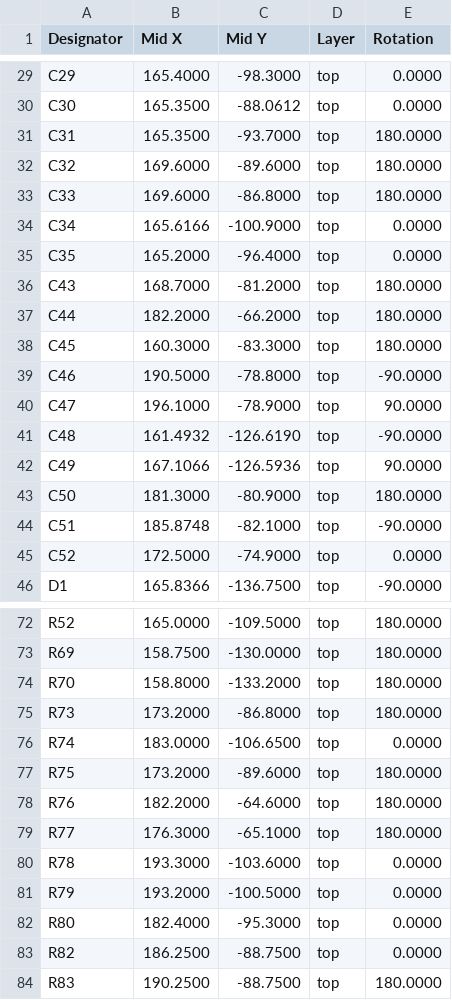
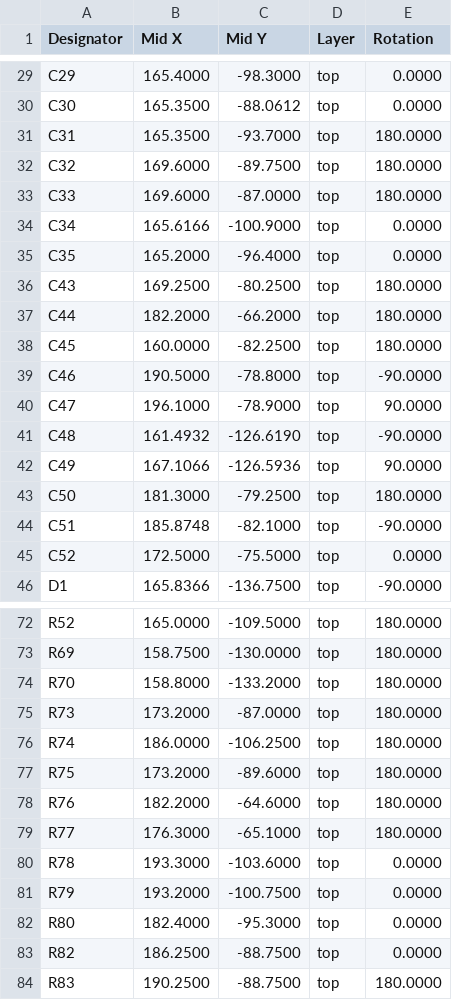
Before and after one commit to stuartpittaway/diyBMSv4, a CSV file: ModuleV490-AllInOne/export/Module_16S_cpl_jlc.csv, drawn as a sheet; only a part is shown, gaps mark what is left out; the diff covers the shown part only.

```diff
--- a/ModuleV490-AllInOne/export/Module_16S_cpl_jlc.csv
+++ b/ModuleV490-AllInOne/export/Module_16S_cpl_jlc.csv
@@ -31,9 +31,9 @@ Designator,Mid X,Mid Y,Layer,Rotation
 "C31",165.3500,-93.7000,top,180.0000
-"C32",169.6000,-89.6000,top,180.0000
-"C33",169.6000,-86.8000,top,180.0000
+"C32",169.6000,-89.7500,top,180.0000
+"C33",169.6000,-87.0000,top,180.0000
 "C34",165.6166,-100.9000,top,0.0000
 "C35",165.2000,-96.4000,top,0.0000
-"C43",168.7000,-81.2000,top,180.0000
+"C43",169.2500,-80.2500,top,180.0000
 "C44",182.2000,-66.2000,top,180.0000
-"C45",160.3000,-83.3000,top,180.0000
+"C45",160.0000,-82.2500,top,180.0000
 "C46",190.5000,-78.8000,top,-90.0000
@@ -42,5 +42,5 @@ Designator,Mid X,Mid Y,Layer,Rotation
 "C49",167.1066,-126.5936,top,90.0000
-"C50",181.3000,-80.9000,top,180.0000
+"C50",181.3000,-79.2500,top,180.0000
 "C51",185.8748,-82.1000,top,-90.0000
-"C52",172.5000,-74.9000,top,0.0000
+"C52",172.5000,-75.5000,top,0.0000
 "D1",165.8366,-136.7500,top,-90.0000
@@ -74,4 +74,4 @@ Designator,Mid X,Mid Y,Layer,Rotation
 "R70",158.8000,-133.2000,top,180.0000
-"R73",173.2000,-86.8000,top,180.0000
-"R74",183.0000,-106.6500,top,0.0000
+"R73",173.2000,-87.0000,top,180.0000
+"R74",186.0000,-106.2500,top,180.0000
 "R75",173.2000,-89.6000,top,180.0000
@@ -80,3 +80,3 @@ Designator,Mid X,Mid Y,Layer,Rotation
 "R78",193.3000,-103.6000,top,0.0000
-"R79",193.2000,-100.5000,top,0.0000
+"R79",193.2000,-100.7500,top,0.0000
 "R80",182.4000,-95.3000,top,0.0000
```
Also changed, not shown: 4 edited cells elsewhere in this file, ModuleV490-AllInOne/export/Module_16S-bom.csv, ModuleV490-AllInOne/export/Module_16S_bom_jlc.csv, 7 other files.
